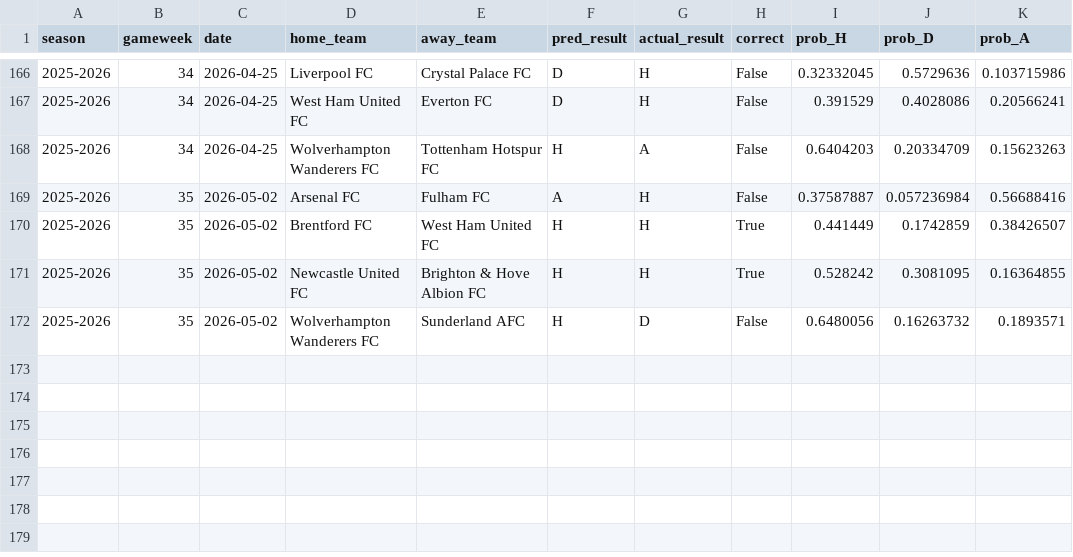
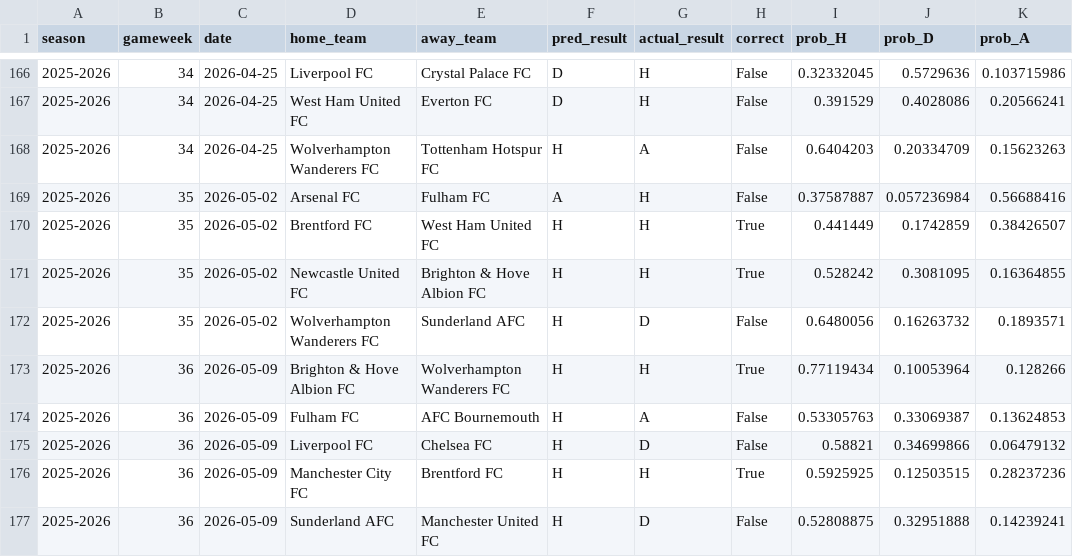
Before and after one commit to SugarAung/premier-league-predictor, a CSV file: data/live/live_predictions_history.csv, drawn as a sheet; only a part is shown, gaps mark what is left out; the diff names each change by its address in the sheet, - before the commit and + after, or states it on an @@ line.

Commit message:
Auto update: refreshed results & predictions

```diff
--- a/data/live/live_predictions_history.csv
+++ b/data/live/live_predictions_history.csv
+row 173: 2025-2026 | 36 | 2026-05-09 | Brighton & Hove Albion FC | Wolverhampton Wanderers FC | H | H | True | 0.77119434 | 0.10053964 | 0.128266
+row 174: 2025-2026 | 36 | 2026-05-09 | Fulham FC | AFC Bournemouth | H | A | False | 0.53305763 | 0.33069387 | 0.13624853
+row 175: 2025-2026 | 36 | 2026-05-09 | Liverpool FC | Chelsea FC | H | D | False | 0.58821 | 0.34699866 | 0.06479132
+row 176: 2025-2026 | 36 | 2026-05-09 | Manchester City FC | Brentford FC | H | H | True | 0.5925925 | 0.12503515 | 0.28237236
+row 177: 2025-2026 | 36 | 2026-05-09 | Sunderland AFC | Manchester United FC | H | D | False | 0.52808875 | 0.32951888 | 0.14239241
```
Also changed, not shown: data/live/pl_fixtures_from_api.csv, data/live/pl_results_from_api.csv.
